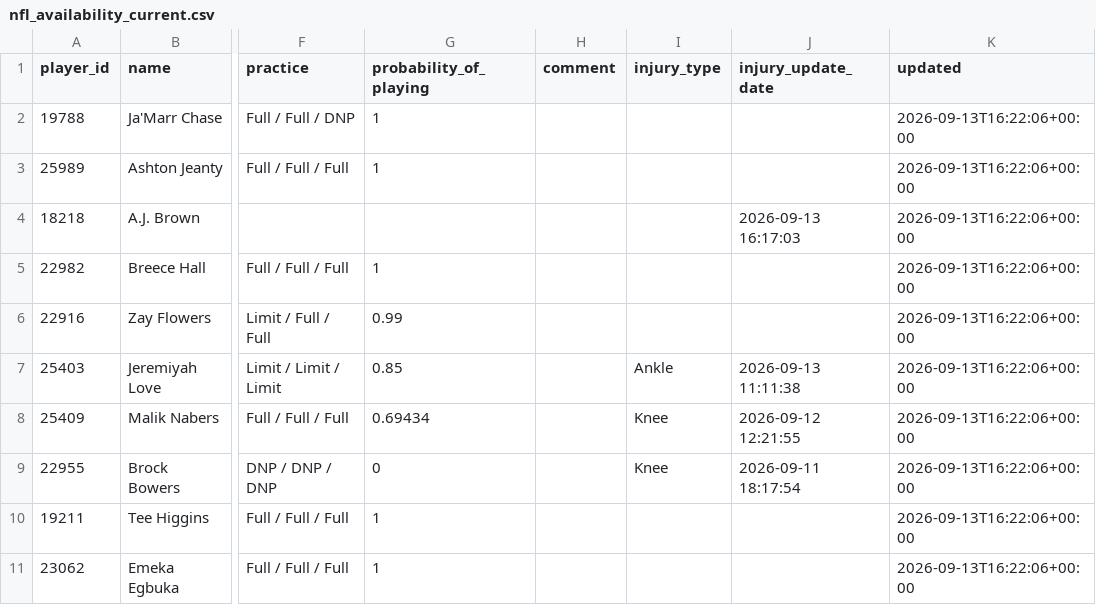
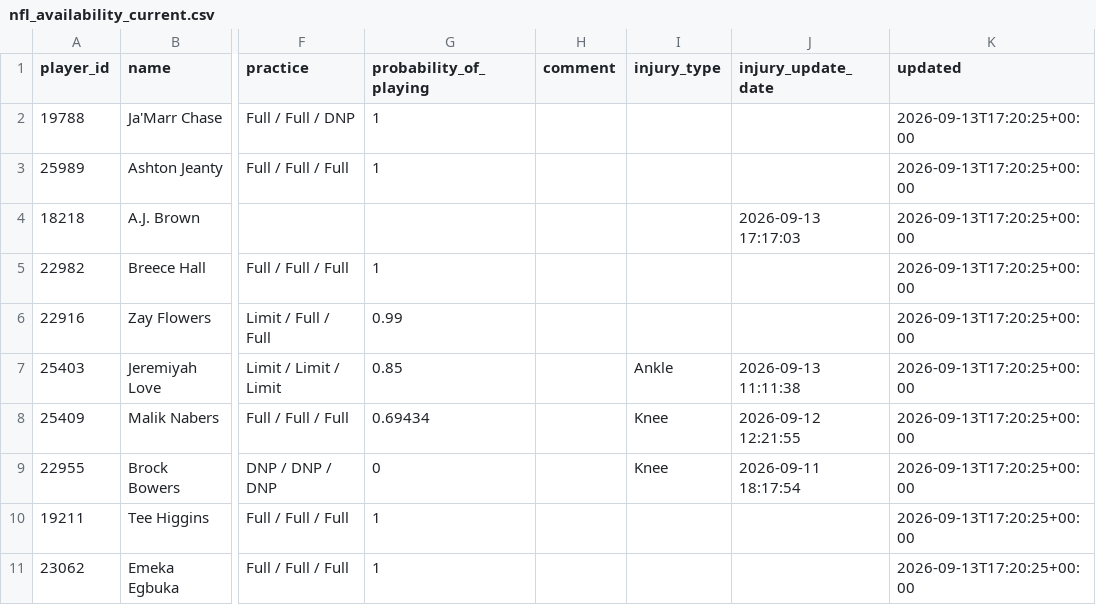
Before and after one commit to nukesim/nuke-dfs-hub, a CSV file: data/nfl_availability_current.csv, drawn as a sheet; only a part is shown, gaps mark what is left out; the diff names each change by its address in the sheet, - before the commit and + after, or states it on an @@ line.

```diff
--- a/data/nfl_availability_current.csv
+++ b/data/nfl_availability_current.csv
-K2:K11 (updated): 2026-09-13T16:22:06+00:00
+K2:K11 (updated): 2026-09-13T17:20:25+00:00
-J4 (injury_update_date): 2026-09-13 16:17:03
+J4 (injury_update_date): 2026-09-13 17:17:03
```
